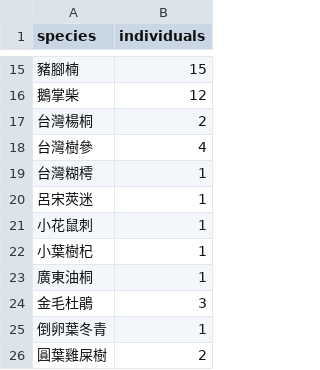
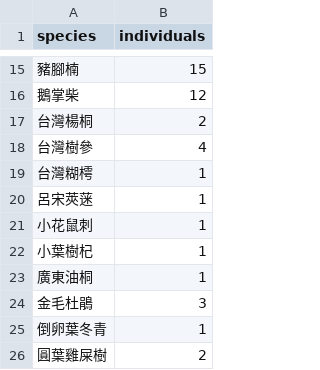
Before and after one commit to Governance22/ecoinformatics_course, a CSV file: data/twforest.csv, drawn as a sheet; only a part is shown, gaps mark what is left out.

Commit message:
add twforest families data

```diff
--- a/data/twforest.csv
+++ b/data/twforest.csv
@@ -19,3 +19,3 @@ species,individuals
 台灣糊樗,1
-呂宋莢迷,1
+呂宋莢蒾,1
 小花鼠刺,1
```
Also changed, not shown: 3 other files.
